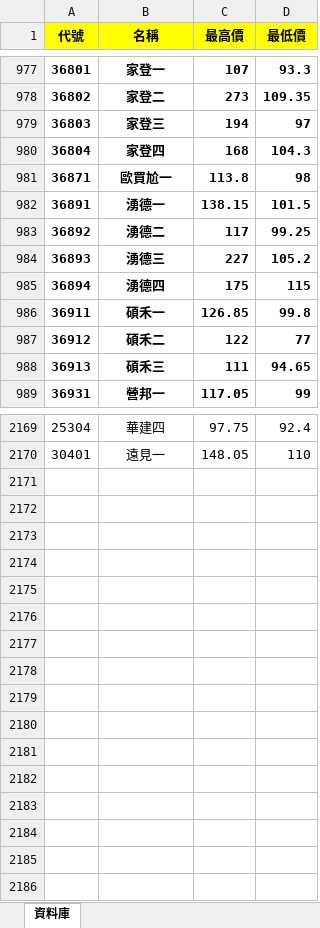
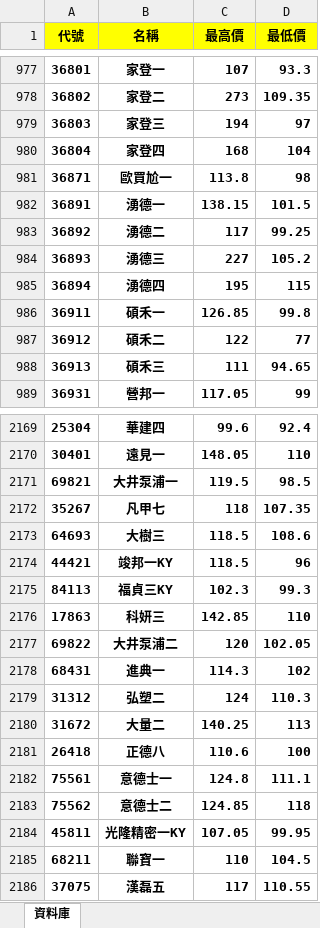
Before and after one commit to rexdashu168/cb168, an Excel workbook: output.xlsx, sheet 資料庫, drawn as a sheet; only a part is shown, gaps mark what is left out; values as stored, in another font and other column widths than the file's, no borders; the diff covers the shown part only; the diff names each change by its address in the sheet, - before the commit and + after, or states it on an @@ line.

```diff
--- a/output.xlsx (sheet 資料庫)
+++ b/output.xlsx (sheet 資料庫)
-D980 (最低價): 104.3
+D980 (最低價): 104
-C985 (最高價): 175
+C985 (最高價): 195
-A2169:D2170 bold: off
+A2169:D2170 bold: on
-C2169 (最高價): 97.75
+C2169 (最高價): 99.6
+row 2171: 69821 | 大井泵浦一 | 119.5 | 98.5
+row 2172: 35267 | 凡甲七 | 118 | 107.35
+row 2173: 64693 | 大樹三 | 118.5 | 108.6
+row 2174: 44421 | 竣邦一KY | 118.5 | 96
+row 2175: 84113 | 福貞三KY | 102.3 | 99.3
+row 2176: 17863 | 科妍三 | 142.85 | 110
+row 2177: 69822 | 大井泵浦二 | 120 | 102.05
+row 2178: 68431 | 進典一 | 114.3 | 102
+row 2179: 31312 | 弘塑二 | 124 | 110.3
+row 2180: 31672 | 大量二 | 140.25 | 113
+row 2181: 26418 | 正德八 | 110.6 | 100
+row 2182: 75561 | 意德士一 | 124.8 | 111.1
+row 2183: 75562 | 意德士二 | 124.85 | 118
+row 2184: 45811 | 光隆精密一KY | 107.05 | 99.95
+row 2185: 68211 | 聯寶一 | 110 | 104.5
+row 2186: 37075 | 漢磊五 | 117 | 110.55
```
Also changed, not shown: 67 edited cells and cell formats elsewhere in this sheet.
